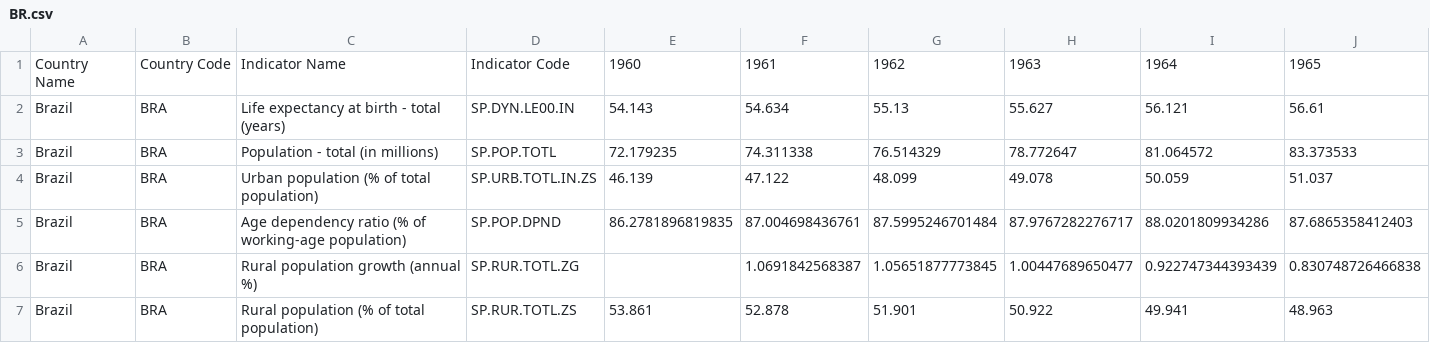
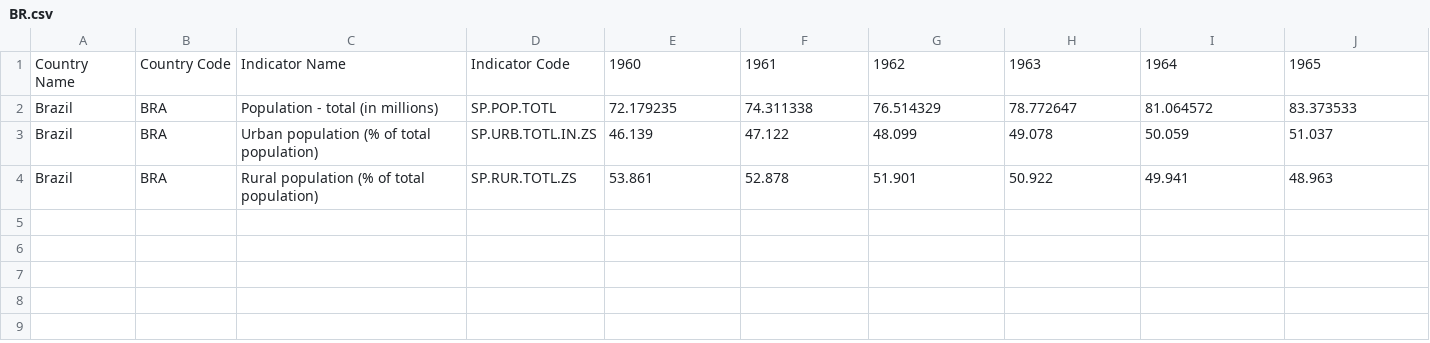
Before and after one commit to RafaelAmauri/Inteligencia-Artificial, a CSV file: Trabalho Final/assets/BR.csv, drawn as a sheet; only a part is shown; rows hold the shown columns only; the diff names each change by its address in the sheet, - before the commit and + after, or states it on an @@ line.

```diff
--- a/Trabalho Final/assets/BR.csv
+++ b/Trabalho Final/assets/BR.csv
-row 2: Brazil | BRA | Life expectancy at birth - total (years) | SP.DYN.LE00.IN | 54.143 | 54.634 | 55.13 | 55.627 | 56.121 | 56.61
-row 5: Brazil | BRA | Age dependency ratio (% of working-age population) | SP.POP.DPND | 86.2781896819835 | 87.004698436761 | 87.5995246701484 | 87.9767282276717 | 88.0201809934286 | 87.6865358412403
-row 6: Brazil | BRA | Rural population growth (annual %) | SP.RUR.TOTL.ZG |  | 1.0691842568387 | 1.05651877773845 | 1.00447689650477 | 0.922747344393439 | 0.830748726466838
```
Also changed, not shown: 1 other file.
